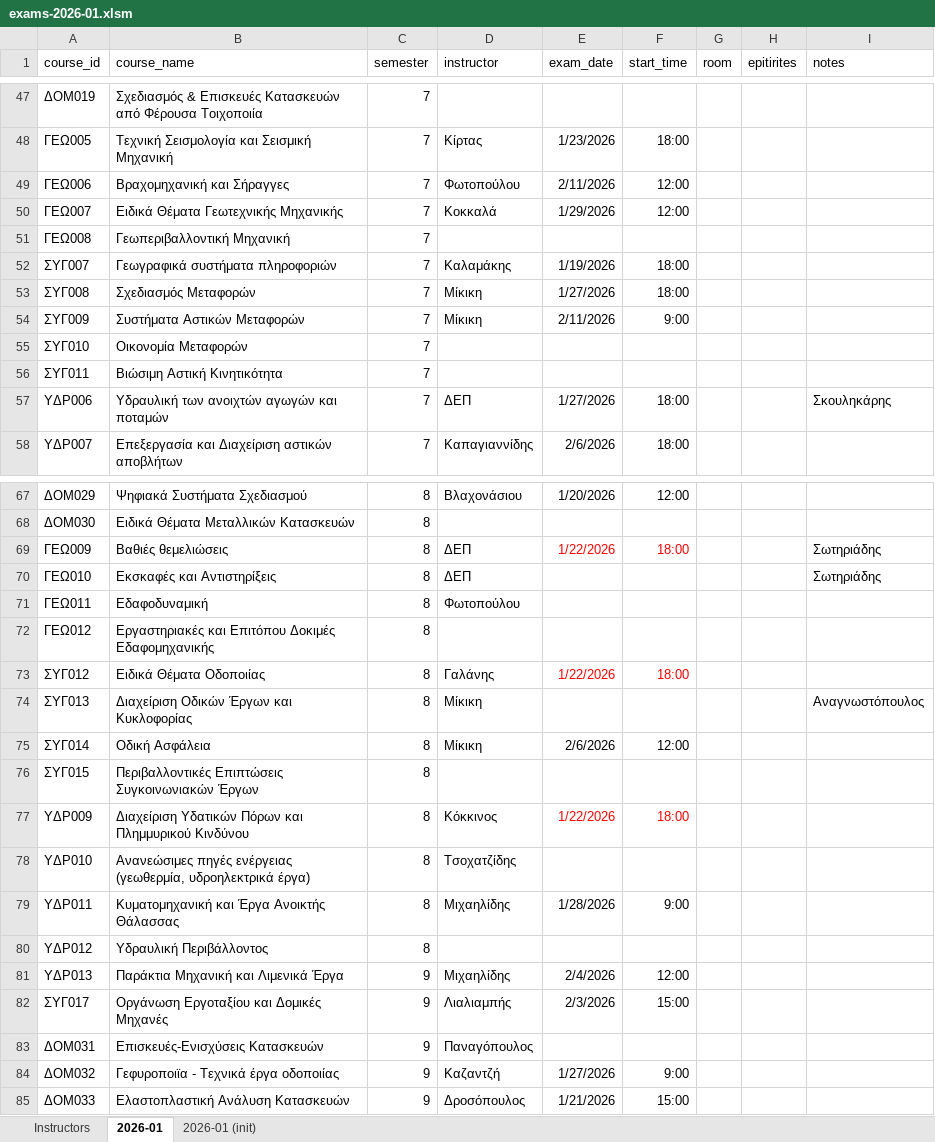
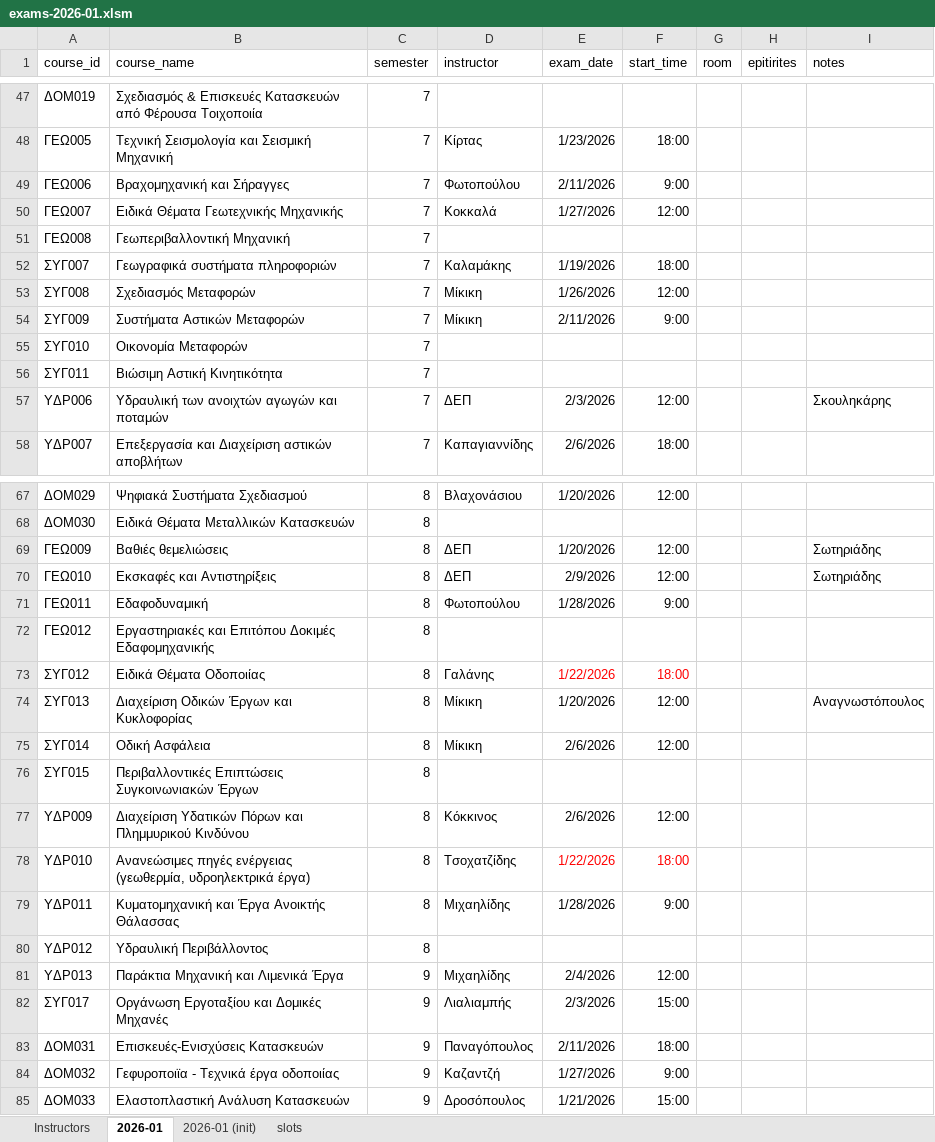
Before and after one commit to panagop/civil_ihu_pyappz, an Excel workbook: files/exams/exams-2026-01.xlsm, sheet 2026-01, drawn as a sheet; only a part is shown, gaps mark what is left out; values as stored, in another font and other column widths than the file's, no borders; table styles not drawn; the diff covers the shown part only; the diff names each change by its address in the sheet, - before the commit and + after, or states it on an @@ line.

Commit message:
exams 26-01 draft 1

```diff
--- a/files/exams/exams-2026-01.xlsm (sheet 2026-01)
+++ b/files/exams/exams-2026-01.xlsm (sheet 2026-01)
+sheet tab: slots
-F49 (start_time): 12:00
+F49 (start_time): 9:00
-E50 (exam_date): 1/29/2026
+E50 (exam_date): 1/27/2026
-E53 (exam_date): 1/27/2026
+E53 (exam_date): 1/26/2026
-F53 (start_time): 18:00
+F53 (start_time): 12:00
-E57 (exam_date): 1/27/2026
+E57 (exam_date): 2/3/2026
-F57 (start_time): 18:00
+F57 (start_time): 12:00
-E69 (exam_date): 1/22/2026
+E69 (exam_date): 1/20/2026
-E69:F69 text colour: #FF0000
+E69:F69 text colour: black
-F69 (start_time): 18:00
+F69 (start_time): 12:00
-E70 (exam_date): (empty)
+E70 (exam_date): 2/9/2026
-F70 (start_time): (empty)
+F70 (start_time): 12:00
-E71 (exam_date): (empty)
+E71 (exam_date): 1/28/2026
-F71 (start_time): (empty)
+F71 (start_time): 9:00
-E74 (exam_date): (empty)
+E74 (exam_date): 1/20/2026
-F74 (start_time): (empty)
+F74 (start_time): 12:00
-E77 (exam_date): 1/22/2026
+E77 (exam_date): 2/6/2026
-E77:F77 text colour: #FF0000
+E77:F77 text colour: black
-F77 (start_time): 18:00
+F77 (start_time): 12:00
-E78 (exam_date): (empty)
+E78 (exam_date): 1/22/2026
-F78 (start_time): (empty)
+F78 (start_time): 18:00
-E83 (exam_date): (empty)
+E83 (exam_date): 2/11/2026
-F83 (start_time): (empty)
+F83 (start_time): 18:00
```
Also changed, not shown: 13 edited cells elsewhere in this sheet, 1 other file.
